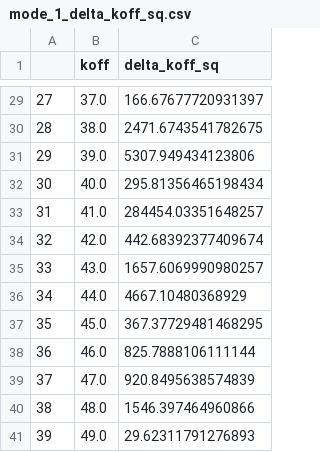
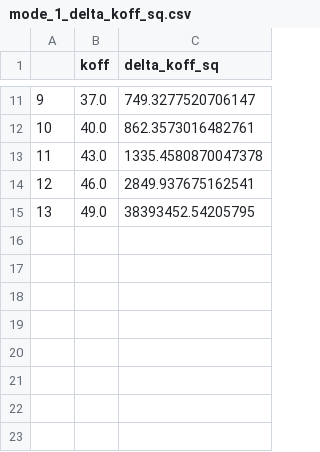
Before and after one commit to dakirby/KPR, a CSV file: output/mode_1_delta_koff_sq.csv, drawn as a sheet; only a part is shown, gaps mark what is left out; removed rows and columns are numbered as before the commit, all else as after; the diff covers the shown part only; the diff names each change by its address in the sheet, - before the commit and + after, or states it on an @@ line.

```diff
--- a/output/mode_1_delta_koff_sq.csv
+++ b/output/mode_1_delta_koff_sq.csv
@@ column A renumbered from row 3 down @@
-C11 (delta_koff_sq): 166.67677720931397
+C11 (delta_koff_sq): 749.3277520706147
-row 30: 28 | 38.0 | 2471.6743541782675
-row 31: 29 | 39.0 | 5307.949434123806
-C12 (delta_koff_sq): 295.81356465198434
+C12 (delta_koff_sq): 862.3573016482761
-row 33: 31 | 41.0 | 284454.03351648257
-row 34: 32 | 42.0 | 442.68392377409674
-C13 (delta_koff_sq): 1657.6069990980257
+C13 (delta_koff_sq): 1335.4580870047378
-row 36: 34 | 44.0 | 4667.10480368929
-row 37: 35 | 45.0 | 367.37729481468295
-C14 (delta_koff_sq): 825.7888106111144
+C14 (delta_koff_sq): 2849.937675162541
-row 39: 37 | 47.0 | 920.8495638574839
-row 40: 38 | 48.0 | 1546.397464960866
-C15 (delta_koff_sq): 29.62311791276893
+C15 (delta_koff_sq): 38393452.54205795
```
Also changed, not shown: 18 removed rows and 9 edited cells elsewhere in this file, output/mode_1_n_data.csv, 8 other files.
